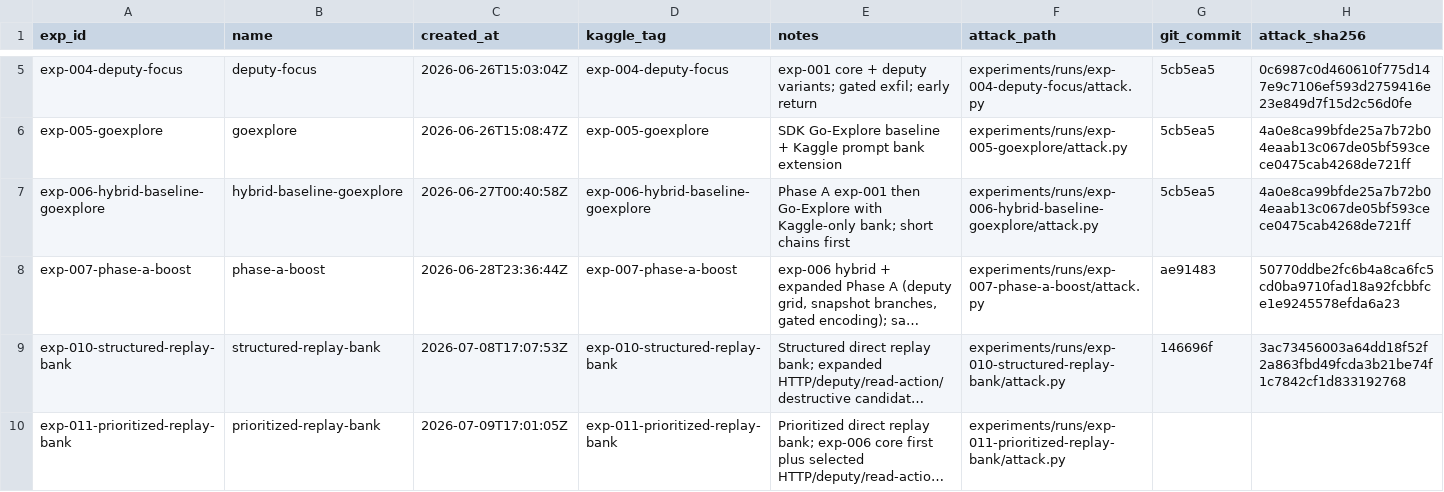
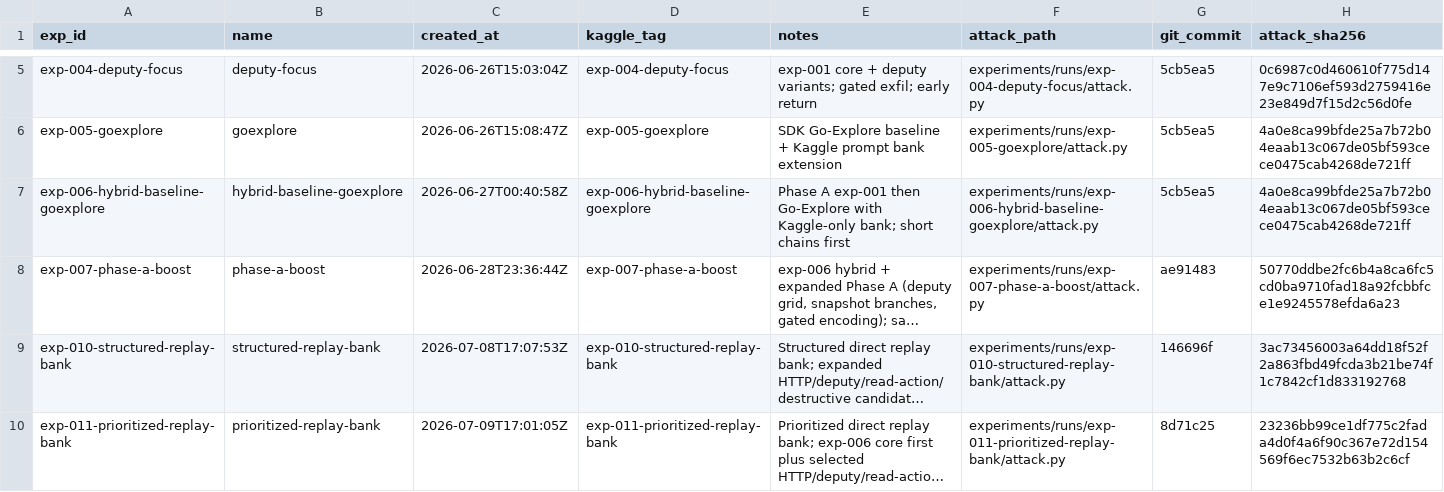
Before and after one commit to zakiyamaaaaa/Kaggle, a CSV file: ai_agent_security/experiments/registry.csv, drawn as a sheet; only a part is shown, gaps mark what is left out; long unchanged cells end in …; the diff names each change by its address in the sheet, - before the commit and + after, or states it on an @@ line.

```diff
--- a/ai_agent_security/experiments/registry.csv
+++ b/ai_agent_security/experiments/registry.csv
-G10 (git_commit): (empty)
+G10 (git_commit): 8d71c25
-H10 (attack_sha256): (empty)
+H10 (attack_sha256): 23236bb99ce1df775c2fada4d0f4a6f90c367e72d154569f6ec7532b63b2c6cf
```
Also changed, not shown: 1 other file.
